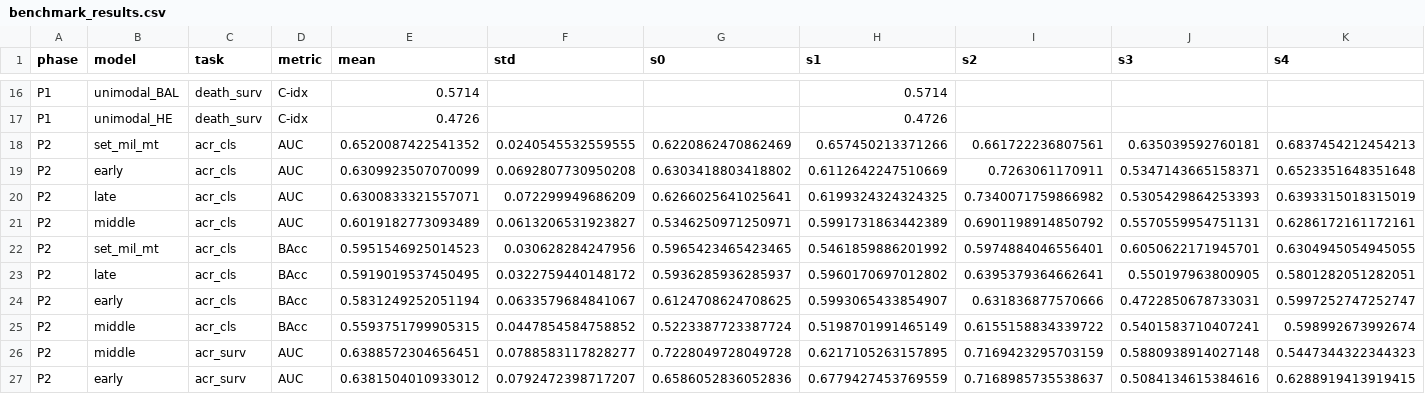
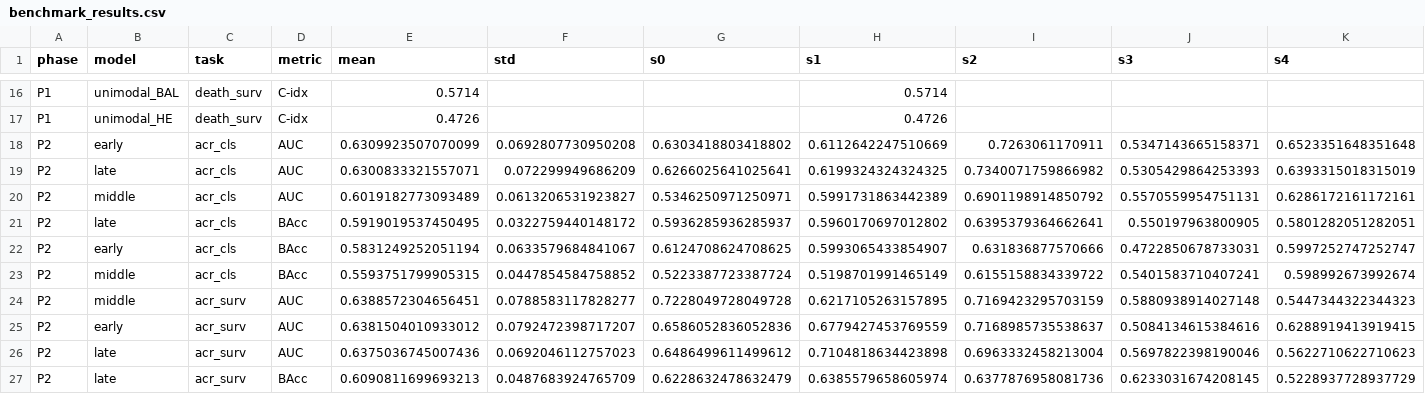
Before and after one commit to Dinesh-Adhithya-H/lungmil-results, a CSV file: patient_explorer/data/benchmark_results.csv, drawn as a sheet; only a part is shown, gaps mark what is left out; the shorter side is filled out with more unchanged rows; the diff covers the shown part only.

```diff
--- a/patient_explorer/data/benchmark_results.csv
+++ b/patient_explorer/data/benchmark_results.csv
@@ -17,3 +17,2 @@ P1,unimodal_BAL,death_surv,C-idx,0.5714,,,0.5714,,,
 P1,unimodal_HE,death_surv,C-idx,0.4726,,,0.4726,,,
-P2,set_mil_mt,acr_cls,AUC,0.6520087422541352,0.0240545532559555,0.6220862470862469,0.657450213371266,0.661722236807561,0.635039592760181,0.6837454212454213
 P2,early,acr_cls,AUC,0.6309923507070099,0.0692807730950208,0.6303418803418802,0.6112642247510669,0.7263061170911,0.5347143665158371,0.6523351648351648
@@ -21,3 +20,2 @@ P2,late,acr_cls,AUC,0.6300833321557071,0.072299949686209,0.6266025641025641,0.61
 P2,middle,acr_cls,AUC,0.6019182773093489,0.0613206531923827,0.5346250971250971,0.5991731863442389,0.6901198914850792,0.5570559954751131,0.6286172161172161
-P2,set_mil_mt,acr_cls,BAcc,0.5951546925014523,0.030628284247956,0.5965423465423465,0.5461859886201992,0.5974884046556401,0.6050622171945701,0.6304945054945055
 P2,late,acr_cls,BAcc,0.5919019537450495,0.0322759440148172,0.5936285936285937,0.5960170697012802,0.6395379364662641,0.550197963800905,0.5801282051282051
```
Also changed, not shown: 5 added rows and 9 removed rows elsewhere in this file, 6 other files.
